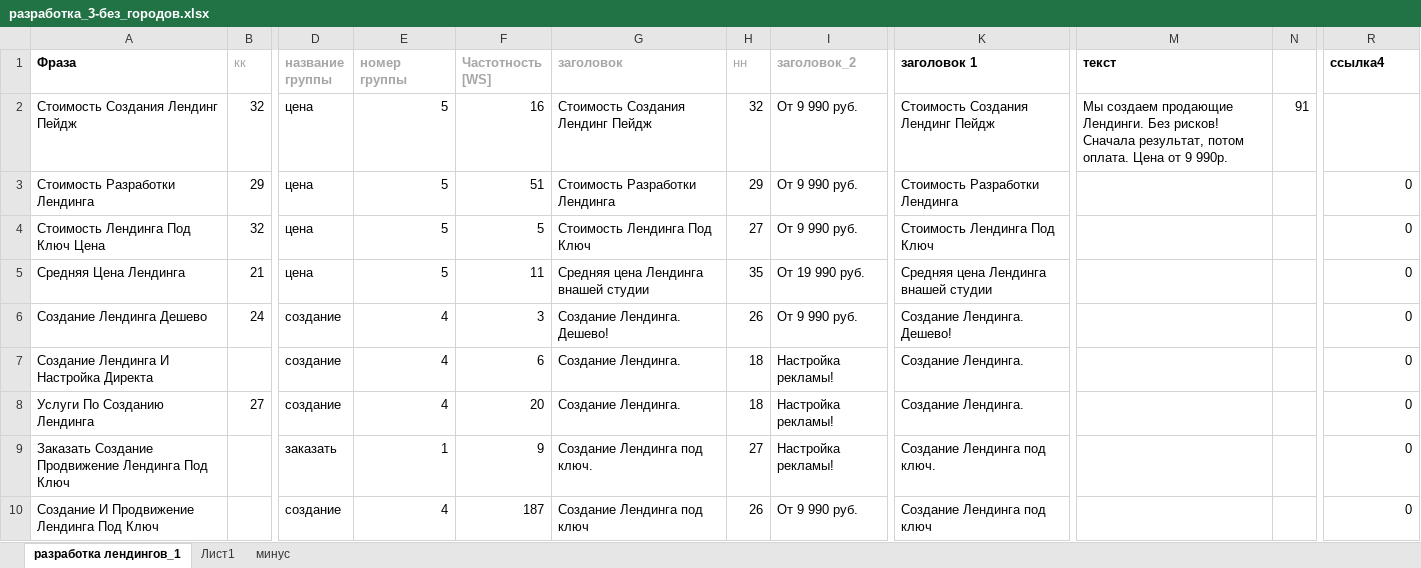
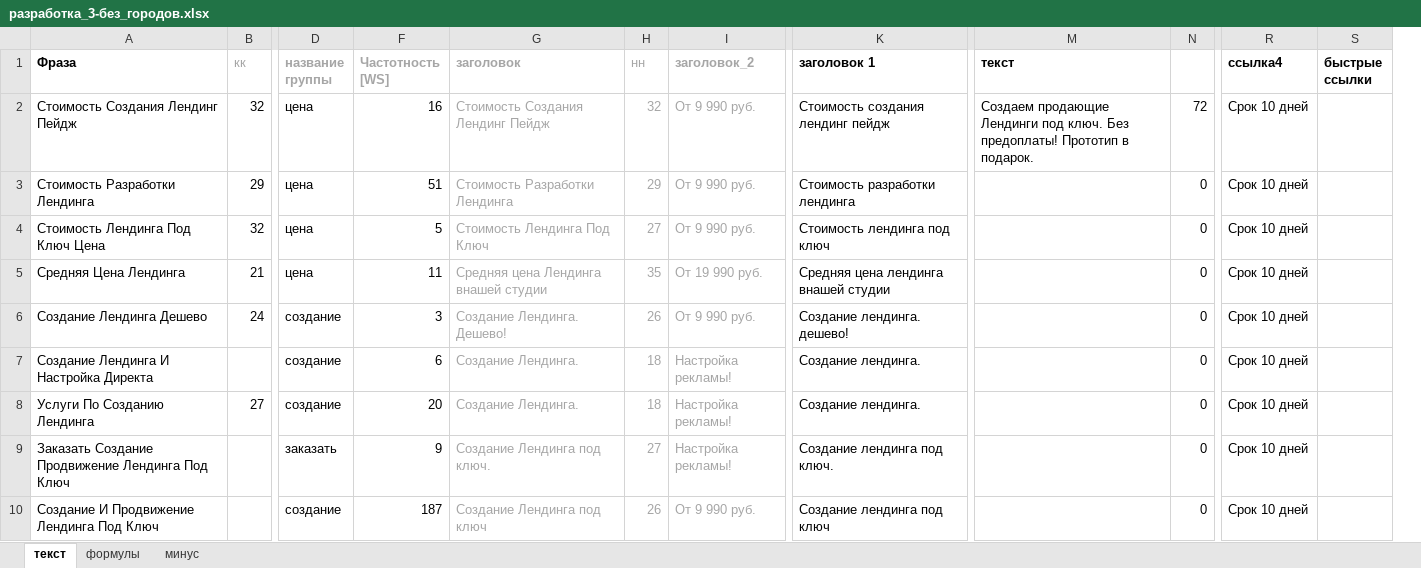
Before and after one commit to mrtwin/yandexDirect, an Excel workbook: разработка_3-без_городов.xlsx, sheet текст, drawn as a sheet; only a part is shown, gaps mark what is left out; values as stored, in another font and other column widths than the file's, no borders; conditional formats not drawn; removed rows and columns are numbered as before the commit, all else as after; the diff covers the shown part only; the diff names each change by its address in the sheet, - before the commit and + after, or states it on an @@ line.

```diff
--- a/разработка_3-без_городов.xlsx (sheet текст)
+++ b/разработка_3-без_городов.xlsx (sheet текст)
-sheet tab: разработка лендингов_1
+sheet tab: текст
-sheet tab: Лист1
+sheet tab: формулы
@@ column E (номер группы) hidden, rows 2-10: 5 | 5 | 5 | 5 | 4 | 4 | 4 | 1 | 4 @@
+column S (быстрые ссылки), empty
-G2:I10 text colour: black
+G2:I10 text colour: #A6A6A6
-K2 (заголовок 1): Стоимость Создания Лендинг Пейдж
+K2 (заголовок 1): Стоимость создания лендинг пейдж
-M2 (текст): Мы создаем продающие Лендинги. Без рисков! Сначала результат, потом оплата. Цена от 9 990р.
+M2 (текст): Создаем продающие Лендинги под ключ. Без предоплаты! Прототип в подарок.
-N2: 91
+N2: 72
-R2 (ссылка4): (empty)
+R2 (ссылка4): Срок 10 дней
-K3 (заголовок 1): Стоимость Разработки Лендинга
+K3 (заголовок 1): Стоимость разработки лендинга
-N3:N10: (empty)
+N3:N10: 0
-R3:R10 (ссылка4): 0
+R3:R10 (ссылка4): Срок 10 дней
-K4 (заголовок 1): Стоимость Лендинга Под Ключ
+K4 (заголовок 1): Стоимость лендинга под ключ
-K5 (заголовок 1): Средняя цена Лендинга внашей студии
+K5 (заголовок 1): Средняя цена лендинга внашей студии
-K6 (заголовок 1): Создание Лендинга. Дешево!
+K6 (заголовок 1): Создание лендинга. дешево!
-K7:K8 (заголовок 1): Создание Лендинга.
+K7:K8 (заголовок 1): Создание лендинга.
-K9 (заголовок 1): Создание Лендинга под ключ.
+K9 (заголовок 1): Создание лендинга под ключ.
-K10 (заголовок 1): Создание Лендинга под ключ
+K10 (заголовок 1): Создание лендинга под ключ
```
Also changed, not shown: 328 edited cells and cell formats elsewhere in this sheet, formulas that keep their value, direct_example.xlsx, 1 other file.
